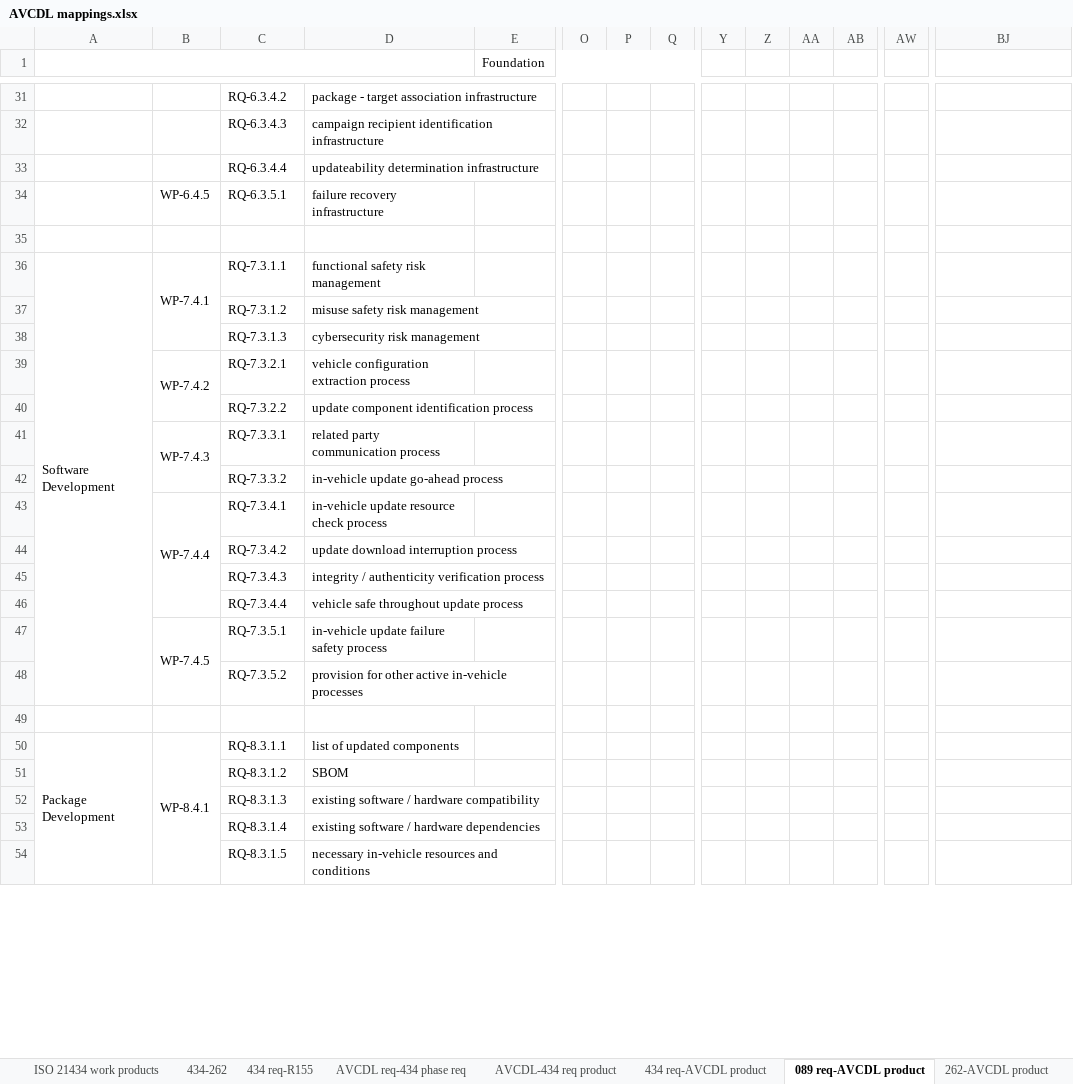
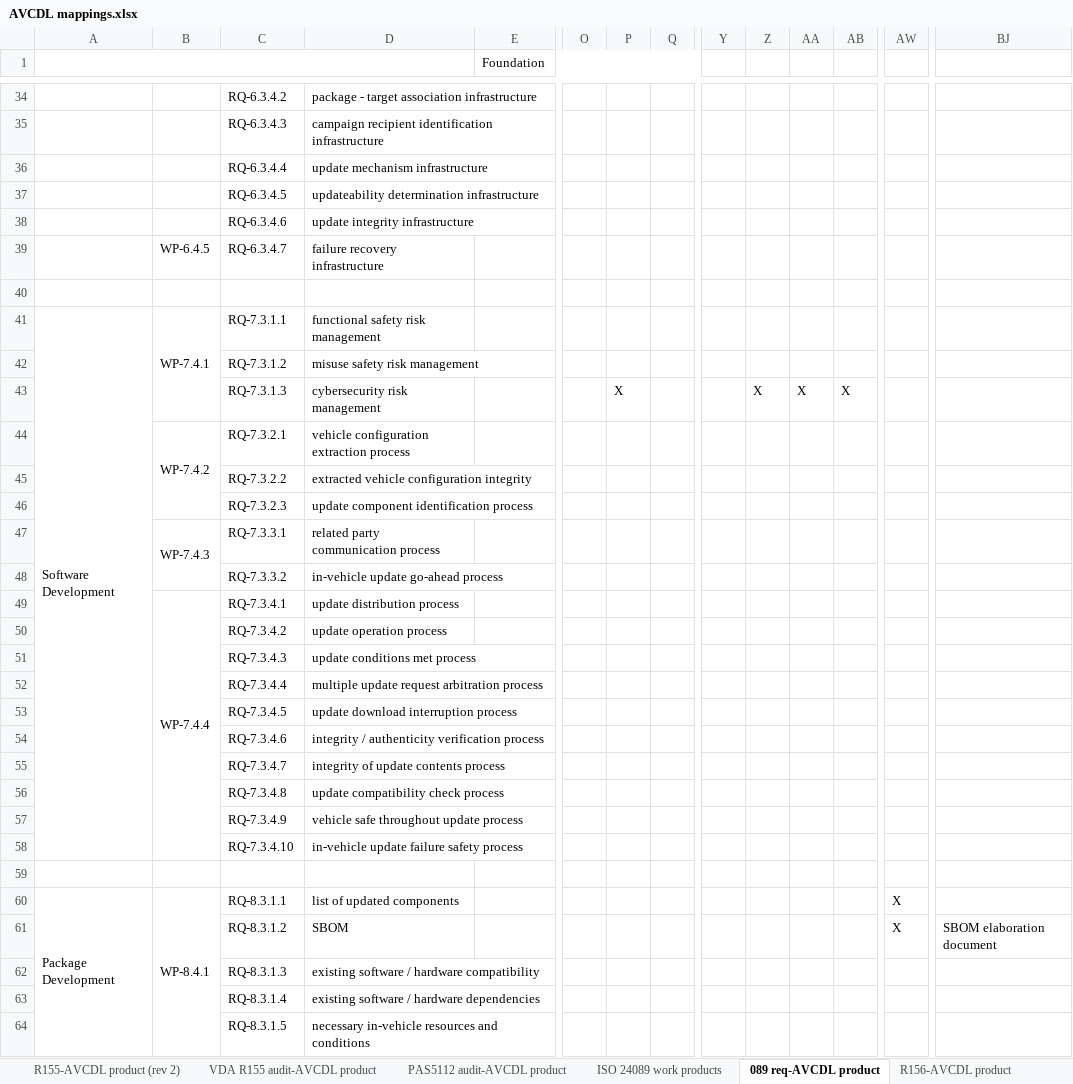
Before and after one commit to nutonomy/AVCDL, an Excel workbook: distribution/reference_documents/working_material/AVCDL mappings.xlsx, sheet 089 req-AVCDL product, drawn as a sheet; only a part is shown, gaps mark what is left out; values as stored, in another font and other column widths than the file's, no cell formats; removed rows and columns are numbered as before the commit, all else as after; rows hold the shown columns only; the diff covers the shown part only; the diff names each change by its address in the sheet, - before the commit and + after, or states it on an @@ line.

```diff
--- a/distribution/reference_documents/working_material/AVCDL mappings.xlsx (sheet 089 req-AVCDL product)
+++ b/distribution/reference_documents/working_material/AVCDL mappings.xlsx (sheet 089 req-AVCDL product)
+sheet tab: ISO 24089 work products
-D36: updateability determination infrastructure
+D36: update mechanism infrastructure
+row 37:  |  | RQ-6.3.4.5 | updateability determination infrastructure
+row 38:  |  | RQ-6.3.4.6 | update integrity infrastructure
-C39: RQ-6.3.5.1
+C39: RQ-6.3.4.7
-P43: (empty)
+P43: X
-Z43: (empty)
+Z43: X
-AA43: (empty)
+AA43: X
-AB43: (empty)
+AB43: X
-D45: update component identification process
+D45: extracted vehicle configuration integrity
+row 46:  |  | RQ-7.3.2.3 | update component identification process
-B43:B46 merged
+B49:B58 merged
-D49: in-vehicle update resource check process
+D49: update distribution process
-D50: update download interruption process
+D50: update operation process
-D51: integrity / authenticity verification process
+D51: update conditions met process
-D52: vehicle safe throughout update process
+D52: multiple update request arbitration process
+row 53:  |  | RQ-7.3.4.5 | update download interruption process
+row 54:  |  | RQ-7.3.4.6 | integrity / authenticity verification process
+row 55:  |  | RQ-7.3.4.7 | integrity of update contents process
+row 56:  |  | RQ-7.3.4.8 | update compatibility check process
+row 57:  |  | RQ-7.3.4.9 | vehicle safe throughout update process
-B58: WP-7.4.5
+B58: (empty)
-B47:B48 merged
-C58: RQ-7.3.5.1
+C58: RQ-7.3.4.10
-row 48:  |  | RQ-7.3.5.2 | provision for other active in-vehicle processes
-AW60:AW61: (empty)
+AW60:AW61: X
-BJ61: (empty)
+BJ61: SBOM elaboration document
```
Also changed, not shown: 9 added rows, 1 removed row, 82 edited cells and merged cells elsewhere in this sheet, sheet 434 req-AVCDL product, sheet R155-AVCDL product (rollup), sheet R155-AVCDL product (rev 2), sheet 434 req-R155, sheet ISO 21434 work products, other sheet tabs, cell formats, source/reference_documents/working_material/AVCDL mappings.xlsx, 2 other files.
